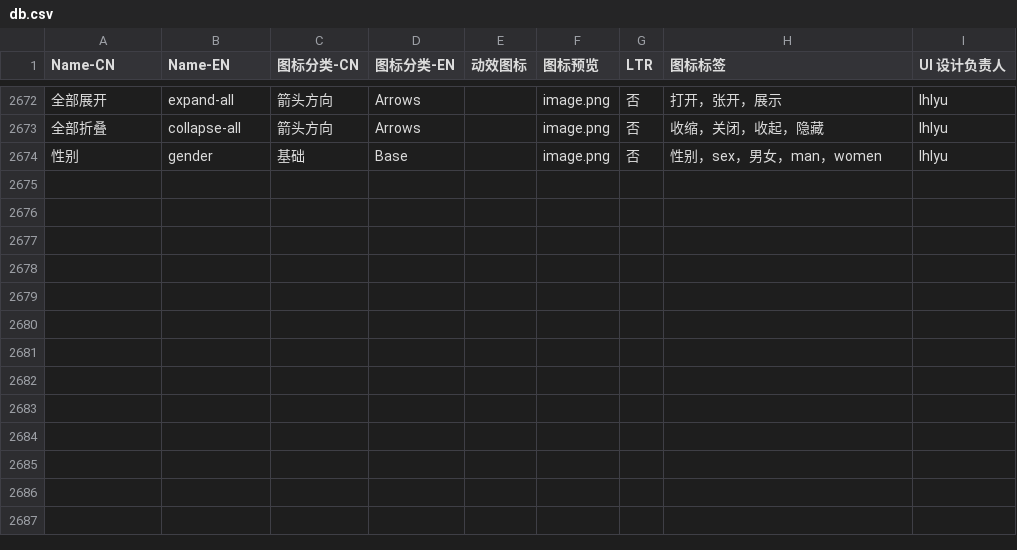
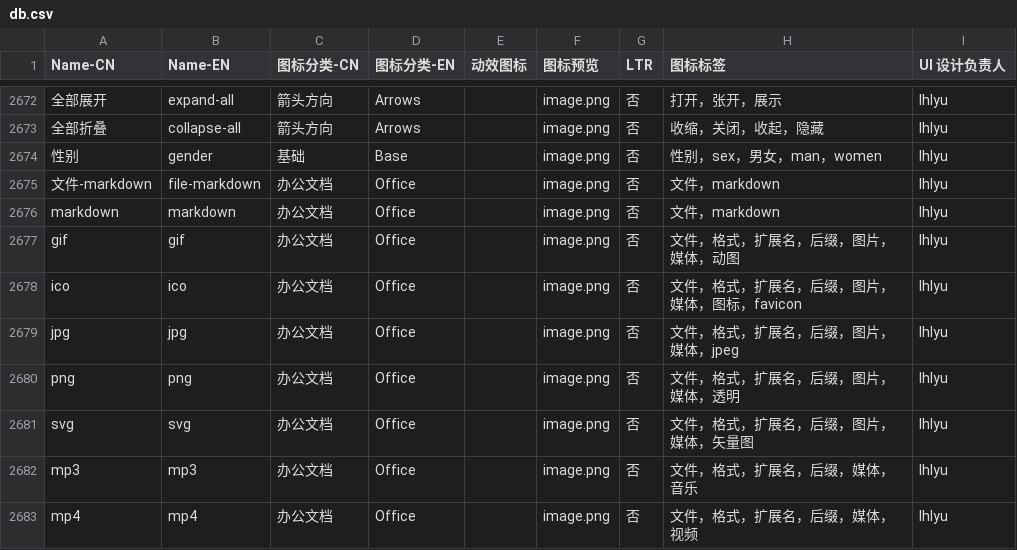
Before and after one commit to icon-space/IconSpace, a CSV file: source/db.csv, drawn as a sheet; only a part is shown, gaps mark what is left out; the diff names each change by its address in the sheet, - before the commit and + after, or states it on an @@ line.

Commit message:
feat(source): add new icons

```diff
--- a/source/db.csv
+++ b/source/db.csv
+row 2675: 文件-markdown | file-markdown | 办公文档 | Office |  | image.png | 否 | 文件，markdown | lhlyu
+row 2676: markdown | markdown | 办公文档 | Office |  | image.png | 否 | 文件，markdown | lhlyu
+row 2677: gif | gif | 办公文档 | Office |  | image.png | 否 | 文件，格式，扩展名，后缀，图片，媒体，动图 | lhlyu
+row 2678: ico | ico | 办公文档 | Office |  | image.png | 否 | 文件，格式，扩展名，后缀，图片，媒体，图标，favicon | lhlyu
+row 2679: jpg | jpg | 办公文档 | Office |  | image.png | 否 | 文件，格式，扩展名，后缀，图片，媒体，jpeg | lhlyu
+row 2680: png | png | 办公文档 | Office |  | image.png | 否 | 文件，格式，扩展名，后缀，图片，媒体，透明 | lhlyu
+row 2681: svg | svg | 办公文档 | Office |  | image.png | 否 | 文件，格式，扩展名，后缀，图片，媒体，矢量图 | lhlyu
+row 2682: mp3 | mp3 | 办公文档 | Office |  | image.png | 否 | 文件，格式，扩展名，后缀，媒体，音乐 | lhlyu
+row 2683: mp4 | mp4 | 办公文档 | Office |  | image.png | 否 | 文件，格式，扩展名，后缀，媒体，视频 | lhlyu
```
Also changed, not shown: 41 other files.
